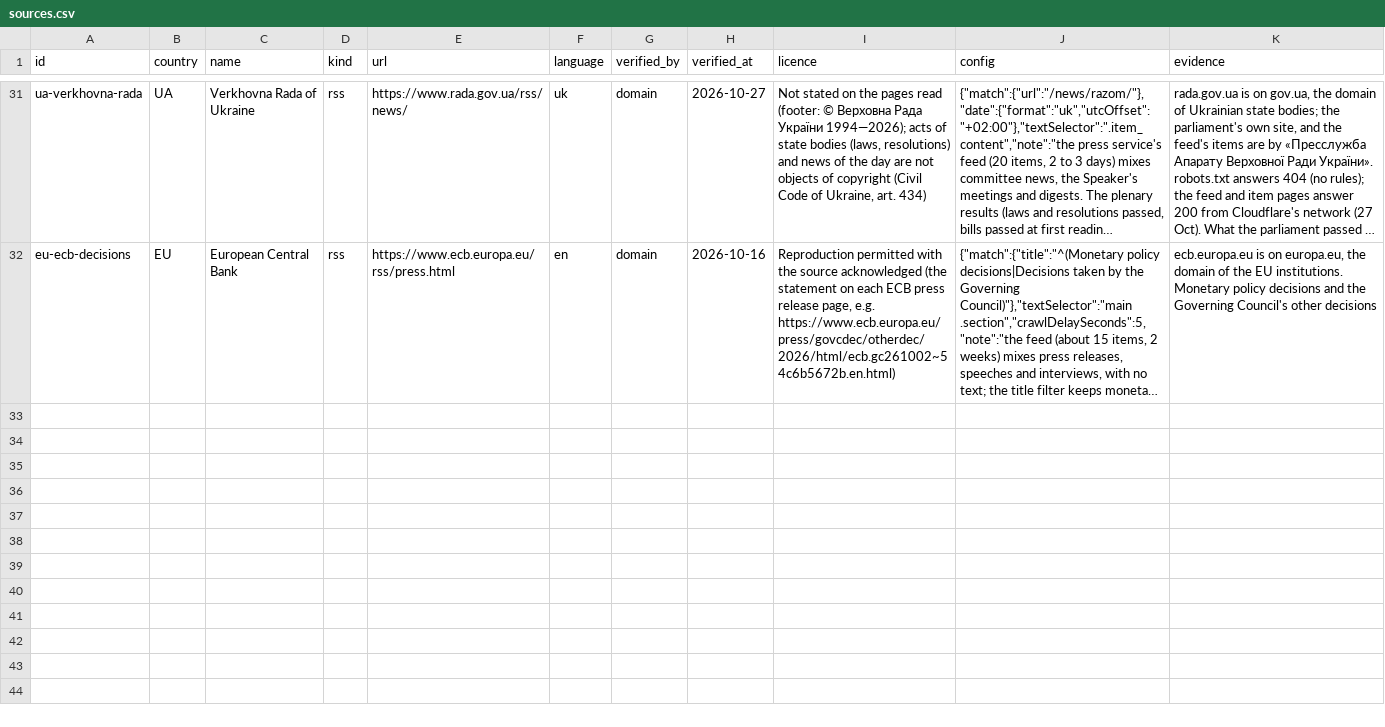
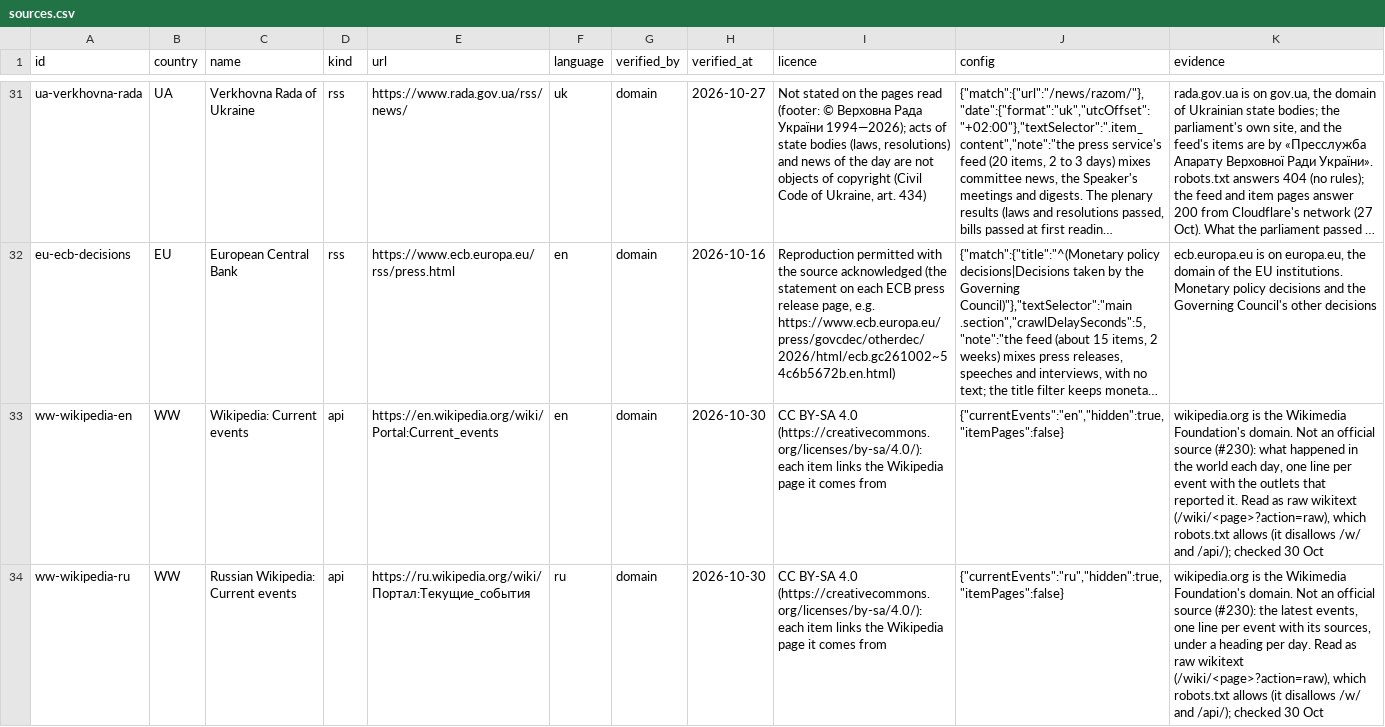
Before and after one commit to yuriityvodar-sudo/official-news, a CSV file: docs/sources.csv, drawn as a sheet; only a part is shown, gaps mark what is left out; long unchanged cells end in …; the diff names each change by its address in the sheet, - before the commit and + after, or states it on an @@ line.

```diff
--- a/docs/sources.csv
+++ b/docs/sources.csv
+row 33: ww-wikipedia-en | WW | Wikipedia: Current events | api | https://en.wikipedia.org/wiki/Portal:Current_events | en | domain | 2026-10-30 | CC BY-SA 4.0 (https://creativecommons.org/licenses/by-sa/4.0/): each item links the Wikipedia page it comes from | {"currentEvents":"en","hidden":true,"itemPages":false} | wikipedia.org is the Wikimedia Foundation's domain. Not an official source (#230): what happened in the world each day, one line per event with the outlets that reported it. Read as raw wikitext (/wiki/<page>?action=raw), which robots.txt allows (it disallows /w/ and /api/); checked 30 Oct
+row 34: ww-wikipedia-ru | WW | Russian Wikipedia: Current events | api | https://ru.wikipedia.org/wiki/Портал:Текущие_события | ru | domain | 2026-10-30 | CC BY-SA 4.0 (https://creativecommons.org/licenses/by-sa/4.0/): each item links the Wikipedia page it comes from | {"currentEvents":"ru","hidden":true,"itemPages":false} | wikipedia.org is the Wikimedia Foundation's domain. Not an official source (#230): the latest events, one line per event with its sources, under a heading per day. Read as raw wikitext (/wiki/<page>?action=raw), which robots.txt allows (it disallows /w/ and /api/); checked 30 Oct
```
Also changed, not shown: docs/source-names.csv, 18 other files.
